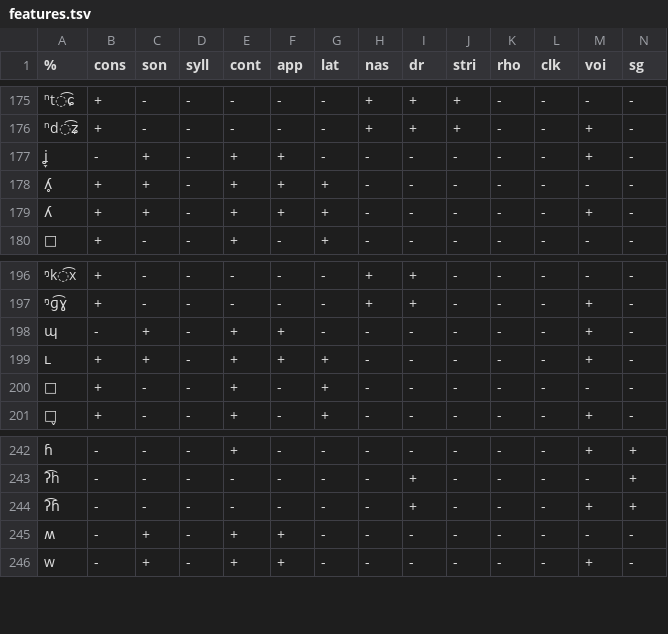
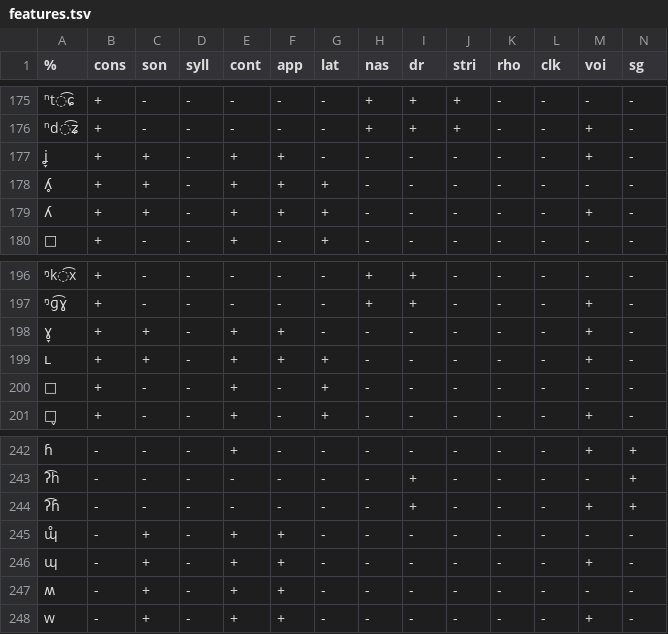
Before and after one commit to j624364/asca-rust, a TSV file: setup/features.tsv, drawn as a sheet; only a part is shown, gaps mark what is left out; rows hold the shown columns only; the diff names each change by its address in the sheet, - before the commit and + after, or states it on an @@ line.

```diff
--- a/setup/features.tsv
+++ b/setup/features.tsv
-B177 (cons): -
+B177 (cons): +
-A198 (%): ɰ
+A198 (%): ɣ̞
-B198 (cons): -
+B198 (cons): +
+row 245: ɰ̊ | - | + | - | + | + | - | - | - | - | - | - | - | -
+row 246: ɰ | - | + | - | + | + | - | - | - | - | - | - | + | -
```
Also changed, not shown: 1 other file.
